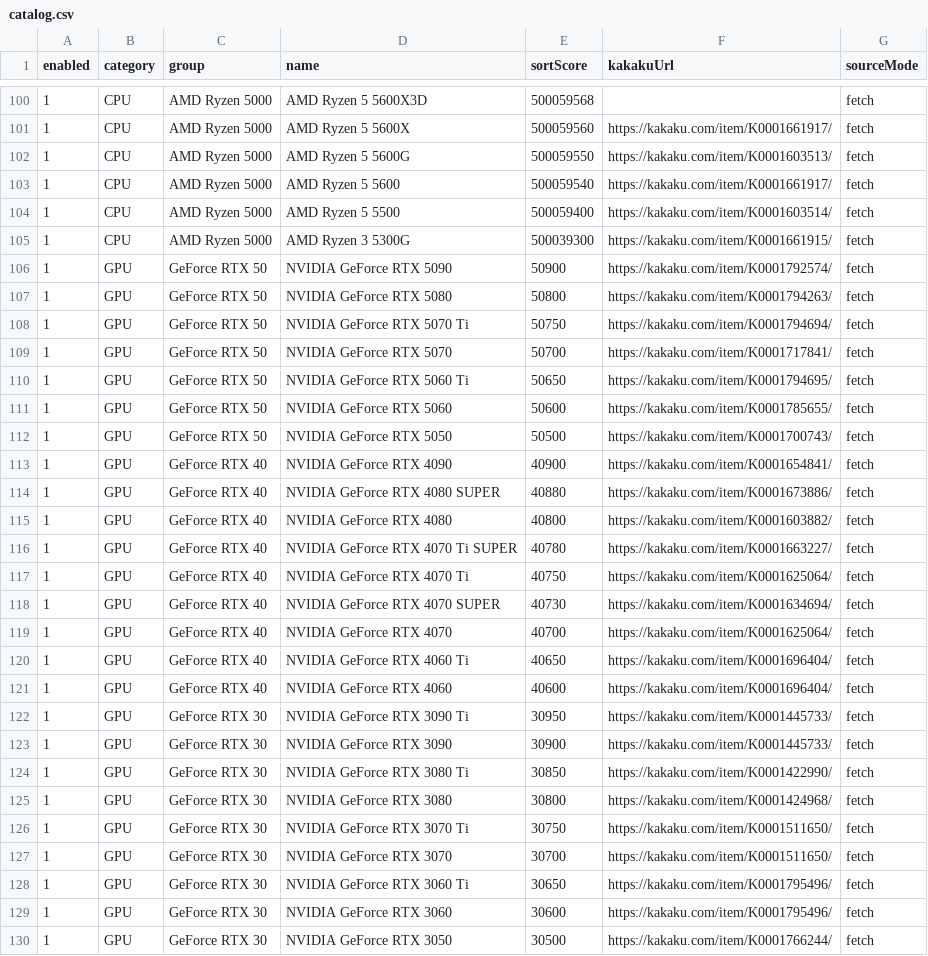
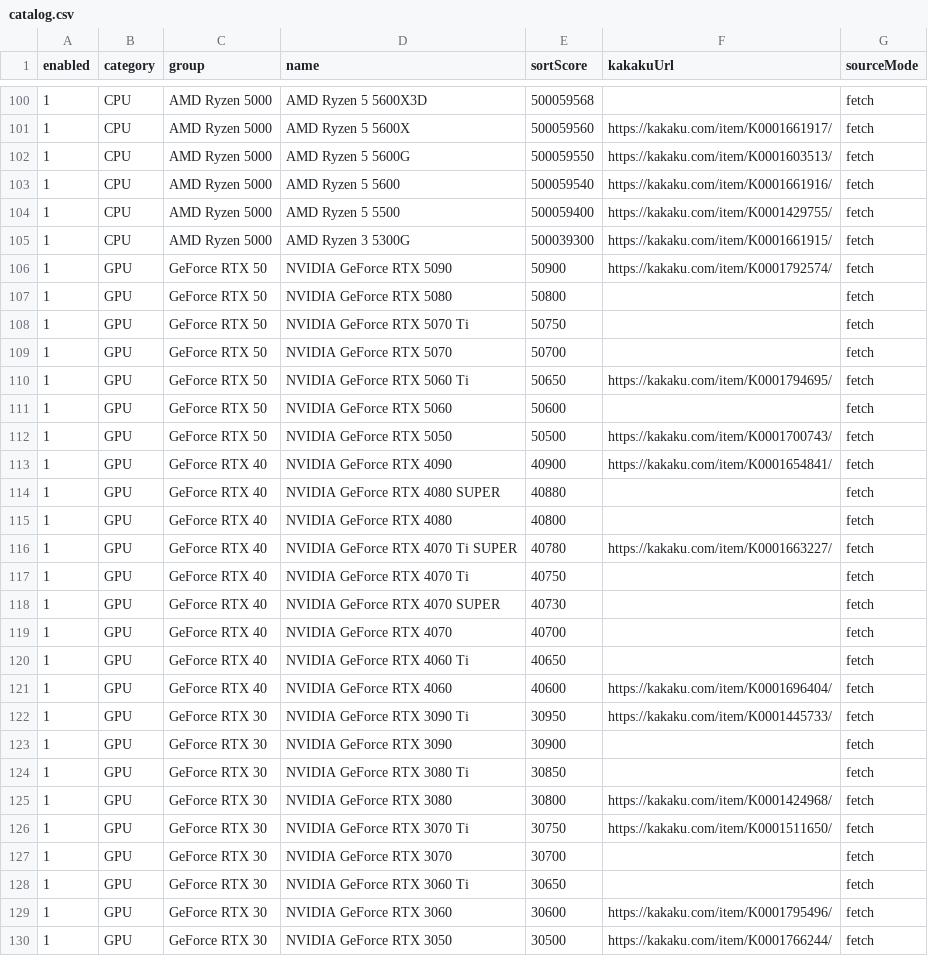
Before and after one commit to Rohusaika/PCparts, a CSV file: Tools/catalog.csv, drawn as a sheet; only a part is shown, gaps mark what is left out; the diff covers the shown part only.

```diff
--- a/Tools/catalog.csv
+++ b/Tools/catalog.csv
@@ -102,28 +102,28 @@
 1,CPU,AMD Ryzen 5000,AMD Ryzen 5 5600G,500059550,https://kakaku.com/item/K0001603513/,fetch
-1,CPU,AMD Ryzen 5000,AMD Ryzen 5 5600,500059540,https://kakaku.com/item/K0001661917/,fetch
-1,CPU,AMD Ryzen 5000,AMD Ryzen 5 5500,500059400,https://kakaku.com/item/K0001603514/,fetch
+1,CPU,AMD Ryzen 5000,AMD Ryzen 5 5600,500059540,https://kakaku.com/item/K0001661916/,fetch
+1,CPU,AMD Ryzen 5000,AMD Ryzen 5 5500,500059400,https://kakaku.com/item/K0001429755/,fetch
 1,CPU,AMD Ryzen 5000,AMD Ryzen 3 5300G,500039300,https://kakaku.com/item/K0001661915/,fetch
 1,GPU,GeForce RTX 50,NVIDIA GeForce RTX 5090,50900,https://kakaku.com/item/K0001792574/,fetch
-1,GPU,GeForce RTX 50,NVIDIA GeForce RTX 5080,50800,https://kakaku.com/item/K0001794263/,fetch
-1,GPU,GeForce RTX 50,NVIDIA GeForce RTX 5070 Ti,50750,https://kakaku.com/item/K0001794694/,fetch
-1,GPU,GeForce RTX 50,NVIDIA GeForce RTX 5070,50700,https://kakaku.com/item/K0001717841/,fetch
+1,GPU,GeForce RTX 50,NVIDIA GeForce RTX 5080,50800,,fetch
+1,GPU,GeForce RTX 50,NVIDIA GeForce RTX 5070 Ti,50750,,fetch
+1,GPU,GeForce RTX 50,NVIDIA GeForce RTX 5070,50700,,fetch
 1,GPU,GeForce RTX 50,NVIDIA GeForce RTX 5060 Ti,50650,https://kakaku.com/item/K0001794695/,fetch
-1,GPU,GeForce RTX 50,NVIDIA GeForce RTX 5060,50600,https://kakaku.com/item/K0001785655/,fetch
+1,GPU,GeForce RTX 50,NVIDIA GeForce RTX 5060,50600,,fetch
 1,GPU,GeForce RTX 50,NVIDIA GeForce RTX 5050,50500,https://kakaku.com/item/K0001700743/,fetch
 1,GPU,GeForce RTX 40,NVIDIA GeForce RTX 4090,40900,https://kakaku.com/item/K0001654841/,fetch
-1,GPU,GeForce RTX 40,NVIDIA GeForce RTX 4080 SUPER,40880,https://kakaku.com/item/K0001673886/,fetch
-1,GPU,GeForce RTX 40,NVIDIA GeForce RTX 4080,40800,https://kakaku.com/item/K0001603882/,fetch
+1,GPU,GeForce RTX 40,NVIDIA GeForce RTX 4080 SUPER,40880,,fetch
+1,GPU,GeForce RTX 40,NVIDIA GeForce RTX 4080,40800,,fetch
 1,GPU,GeForce RTX 40,NVIDIA GeForce RTX 4070 Ti SUPER,40780,https://kakaku.com/item/K0001663227/,fetch
-1,GPU,GeForce RTX 40,NVIDIA GeForce RTX 4070 Ti,40750,https://kakaku.com/item/K0001625064/,fetch
-1,GPU,GeForce RTX 40,NVIDIA GeForce RTX 4070 SUPER,40730,https://kakaku.com/item/K0001634694/,fetch
-1,GPU,GeForce RTX 40,NVIDIA GeForce RTX 4070,40700,https://kakaku.com/item/K0001625064/,fetch
-1,GPU,GeForce RTX 40,NVIDIA GeForce RTX 4060 Ti,40650,https://kakaku.com/item/K0001696404/,fetch
+1,GPU,GeForce RTX 40,NVIDIA GeForce RTX 4070 Ti,40750,,fetch
+1,GPU,GeForce RTX 40,NVIDIA GeForce RTX 4070 SUPER,40730,,fetch
+1,GPU,GeForce RTX 40,NVIDIA GeForce RTX 4070,40700,,fetch
+1,GPU,GeForce RTX 40,NVIDIA GeForce RTX 4060 Ti,40650,,fetch
 1,GPU,GeForce RTX 40,NVIDIA GeForce RTX 4060,40600,https://kakaku.com/item/K0001696404/,fetch
 1,GPU,GeForce RTX 30,NVIDIA GeForce RTX 3090 Ti,30950,https://kakaku.com/item/K0001445733/,fetch
-1,GPU,GeForce RTX 30,NVIDIA GeForce RTX 3090,30900,https://kakaku.com/item/K0001445733/,fetch
-1,GPU,GeForce RTX 30,NVIDIA GeForce RTX 3080 Ti,30850,https://kakaku.com/item/K0001422990/,fetch
+1,GPU,GeForce RTX 30,NVIDIA GeForce RTX 3090,30900,,fetch
+1,GPU,GeForce RTX 30,NVIDIA GeForce RTX 3080 Ti,30850,,fetch
 1,GPU,GeForce RTX 30,NVIDIA GeForce RTX 3080,30800,https://kakaku.com/item/K0001424968/,fetch
 1,GPU,GeForce RTX 30,NVIDIA GeForce RTX 3070 Ti,30750,https://kakaku.com/item/K0001511650/,fetch
-1,GPU,GeForce RTX 30,NVIDIA GeForce RTX 3070,30700,https://kakaku.com/item/K0001511650/,fetch
-1,GPU,GeForce RTX 30,NVIDIA GeForce RTX 3060 Ti,30650,https://kakaku.com/item/K0001795496/,fetch
+1,GPU,GeForce RTX 30,NVIDIA GeForce RTX 3070,30700,,fetch
+1,GPU,GeForce RTX 30,NVIDIA GeForce RTX 3060 Ti,30650,,fetch
 1,GPU,GeForce RTX 30,NVIDIA GeForce RTX 3060,30600,https://kakaku.com/item/K0001795496/,fetch
```
Also changed, not shown: 37 edited cells elsewhere in this file, 5 other files.
